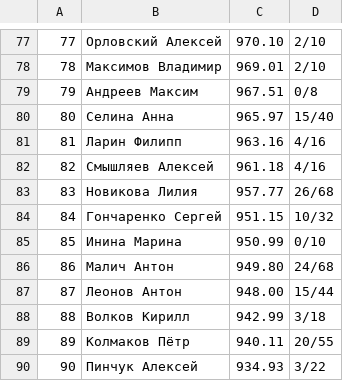
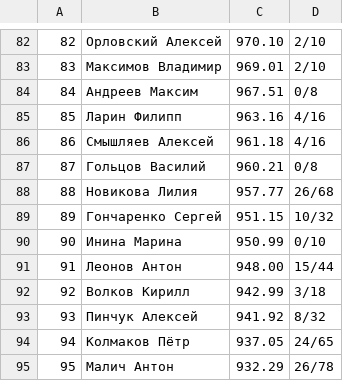
Before and after one commit to alexmonk/anrrating, a CSV file: netrunner_elo_rating.csv, drawn as a sheet; only a part is shown, gaps mark what is left out; removed rows and columns are numbered as before the commit, all else as after; the diff covers the shown part only; the diff names each change by its address in the sheet, - before the commit and + after, or states it on an @@ line.

```diff
--- a/netrunner_elo_rating.csv
+++ b/netrunner_elo_rating.csv
@@ column A renumbered between rows 7 and 93 @@
-row 80: 80 | Селина Анна | 965.97 | 15/40
+row 87: 87 | Гольцов Василий | 960.21 | 0/8
-row 86: 86 | Малич Антон | 949.80 | 24/68
-row 89: 89 | Колмаков Пётр | 940.11 | 20/55
-C93: 934.93
+C93: 941.92
-D93: 3/22
+D93: 8/32
+row 94: 94 | Колмаков Пётр | 937.05 | 24/65
+row 95: 95 | Малич Антон | 932.29 | 26/78
```
Also changed, not shown: 18 added rows, 13 removed rows and 18 edited cells elsewhere in this file, 32 other files.
